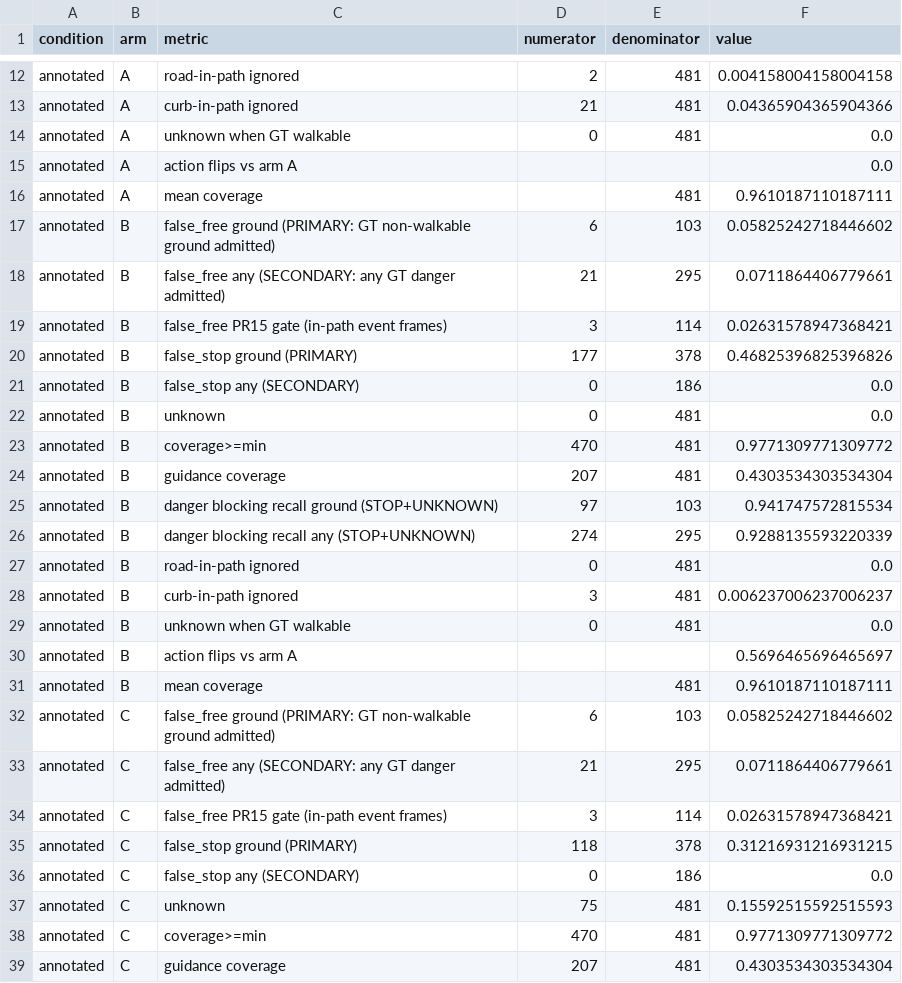
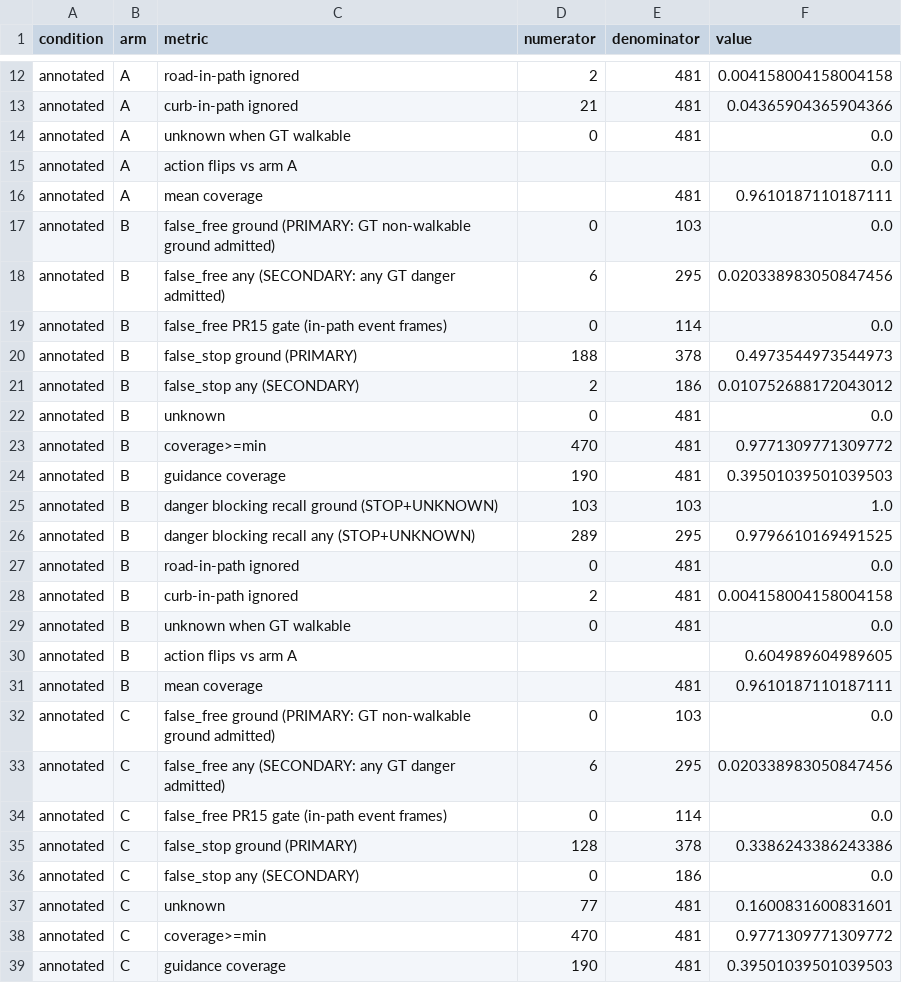
Before and after one commit to haomingweng3-eng/blindnav-superagent, a CSV file: docs/assets/path_keeper_negative_evidence_20261106/metrics.csv, drawn as a sheet; only a part is shown, gaps mark what is left out; the diff covers the shown part only.

```diff
--- a/docs/assets/path_keeper_negative_evidence_20261106/metrics.csv
+++ b/docs/assets/path_keeper_negative_evidence_20261106/metrics.csv
@@ -16,24 +16,24 @@ annotated,A,action flips vs arm A,,,0.0
 annotated,A,mean coverage,,481,0.9610187110187111
-annotated,B,false_free ground (PRIMARY: GT non-walkable ground admitted),6,103,0.05825242718446602
-annotated,B,false_free any (SECONDARY: any GT danger admitted),21,295,0.0711864406779661
-annotated,B,false_free PR15 gate (in-path event frames),3,114,0.02631578947368421
-annotated,B,false_stop ground (PRIMARY),177,378,0.46825396825396826
-annotated,B,false_stop any (SECONDARY),0,186,0.0
+annotated,B,false_free ground (PRIMARY: GT non-walkable ground admitted),0,103,0.0
+annotated,B,false_free any (SECONDARY: any GT danger admitted),6,295,0.020338983050847456
+annotated,B,false_free PR15 gate (in-path event frames),0,114,0.0
+annotated,B,false_stop ground (PRIMARY),188,378,0.4973544973544973
+annotated,B,false_stop any (SECONDARY),2,186,0.010752688172043012
 annotated,B,unknown,0,481,0.0
 annotated,B,coverage>=min,470,481,0.9771309771309772
-annotated,B,guidance coverage,207,481,0.4303534303534304
-annotated,B,danger blocking recall ground (STOP+UNKNOWN),97,103,0.941747572815534
-annotated,B,danger blocking recall any (STOP+UNKNOWN),274,295,0.9288135593220339
+annotated,B,guidance coverage,190,481,0.39501039501039503
+annotated,B,danger blocking recall ground (STOP+UNKNOWN),103,103,1.0
+annotated,B,danger blocking recall any (STOP+UNKNOWN),289,295,0.9796610169491525
 annotated,B,road-in-path ignored,0,481,0.0
-annotated,B,curb-in-path ignored,3,481,0.006237006237006237
+annotated,B,curb-in-path ignored,2,481,0.004158004158004158
 annotated,B,unknown when GT walkable,0,481,0.0
-annotated,B,action flips vs arm A,,,0.5696465696465697
+annotated,B,action flips vs arm A,,,0.604989604989605
 annotated,B,mean coverage,,481,0.9610187110187111
-annotated,C,false_free ground (PRIMARY: GT non-walkable ground admitted),6,103,0.05825242718446602
-annotated,C,false_free any (SECONDARY: any GT danger admitted),21,295,0.0711864406779661
-annotated,C,false_free PR15 gate (in-path event frames),3,114,0.02631578947368421
-annotated,C,false_stop ground (PRIMARY),118,378,0.31216931216931215
+annotated,C,false_free ground (PRIMARY: GT non-walkable ground admitted),0,103,0.0
+annotated,C,false_free any (SECONDARY: any GT danger admitted),6,295,0.020338983050847456
+annotated,C,false_free PR15 gate (in-path event frames),0,114,0.0
+annotated,C,false_stop ground (PRIMARY),128,378,0.3386243386243386
 annotated,C,false_stop any (SECONDARY),0,186,0.0
-annotated,C,unknown,75,481,0.15592515592515593
+annotated,C,unknown,77,481,0.1600831600831601
 annotated,C,coverage>=min,470,481,0.9771309771309772
-annotated,C,guidance coverage,207,481,0.4303534303534304
+annotated,C,guidance coverage,190,481,0.39501039501039503
```
Also changed, not shown: 51 edited cells elsewhere in this file, docs/assets/path_keeper_negative_evidence_20261106/per_frame.csv, docs/assets/path_keeper_negative_evidence_20261106/report_tables.csv, 44 other files.
